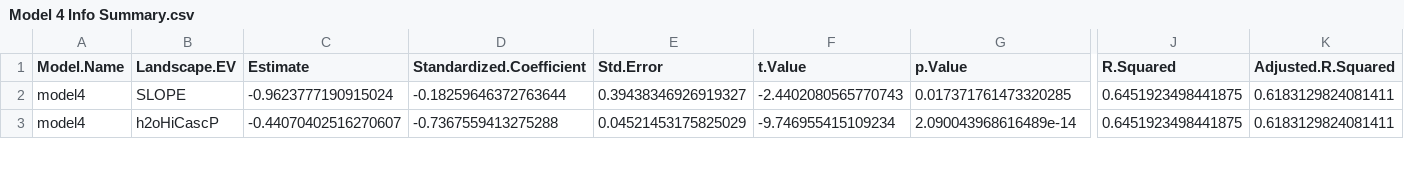
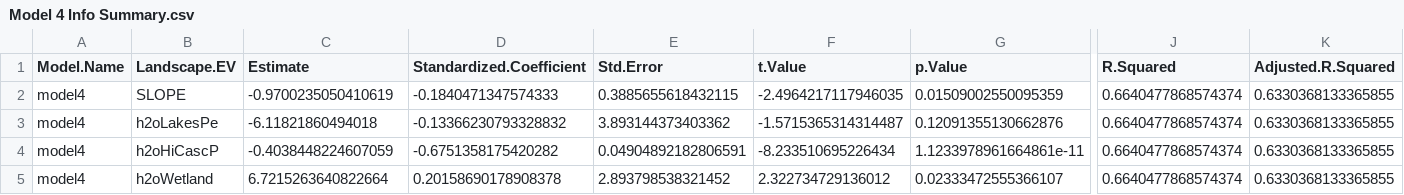
Before and after one commit to SavannahMilburnUGA/Thermal-Sensitivity, a CSV file: results/2021/MLR/Model 4 Info Summary.csv, drawn as a sheet; only a part is shown, gaps mark what is left out; addresses are those after the commit; rows hold the shown columns only; the diff covers the shown part only; the diff names each change by its address in the sheet, - before the commit and + after, or states it on an @@ line.

```diff
--- a/results/2021/MLR/Model 4 Info Summary.csv
+++ b/results/2021/MLR/Model 4 Info Summary.csv
-C2 (Estimate): -0.9623777190915024
+C2 (Estimate): -0.9700235050410619
-D2 (Standardized.Coefficient): -0.18259646372763644
+D2 (Standardized.Coefficient): -0.1840471347574333
-E2 (Std.Error): 0.39438346926919327
+E2 (Std.Error): 0.3885655618432115
-F2 (t.Value): -2.4402080565770743
+F2 (t.Value): -2.4964217117946035
-G2 (p.Value): 0.017371761473320285
+G2 (p.Value): 0.01509002550095359
-J2 (R.Squared): 0.6451923498441875
+J2 (R.Squared): 0.6640477868574374
-K2 (Adjusted.R.Squared): 0.6183129824081411
+K2 (Adjusted.R.Squared): 0.6330368133365855
+row 3: model4 | h2oLakesPe | -6.11821860494018 | -0.13366230793328832 | 3.893144373403362 | -1.5715365314314487 | 0.12091355130662876 | 0.6640477868574374 | 0.6330368133365855
-C4 (Estimate): -0.44070402516270607
+C4 (Estimate): -0.4038448224607059
-D4 (Standardized.Coefficient): -0.7367559413275288
+D4 (Standardized.Coefficient): -0.6751358175420282
-E4 (Std.Error): 0.04521453175825029
+E4 (Std.Error): 0.04904892182806591
-F4 (t.Value): -9.746955415109234
+F4 (t.Value): -8.233510695226434
-G4 (p.Value): 2.090043968616489e-14
+G4 (p.Value): 1.1233978961664861e-11
-J4 (R.Squared): 0.6451923498441875
+J4 (R.Squared): 0.6640477868574374
-K4 (Adjusted.R.Squared): 0.6183129824081411
+K4 (Adjusted.R.Squared): 0.6330368133365855
+row 5: model4 | h2oWetland | 6.7215263640822664 | 0.20158690178908378 | 2.893798538321452 | 2.322734729136012 | 0.02333472555366107 | 0.6640477868574374 | 0.6330368133365855
```
Also changed, not shown: 1 removed row and 32 edited cells elsewhere in this file, results/2021/MLR/Model 2 Info Summary.csv, results/2021/MLR/Model 3 Info Summary.csv, 2 other files.
